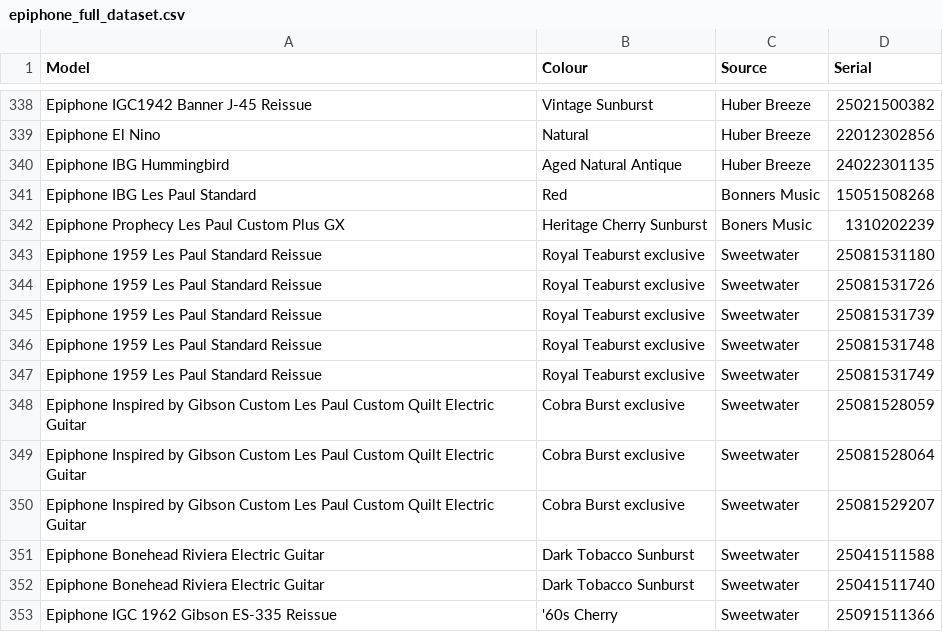
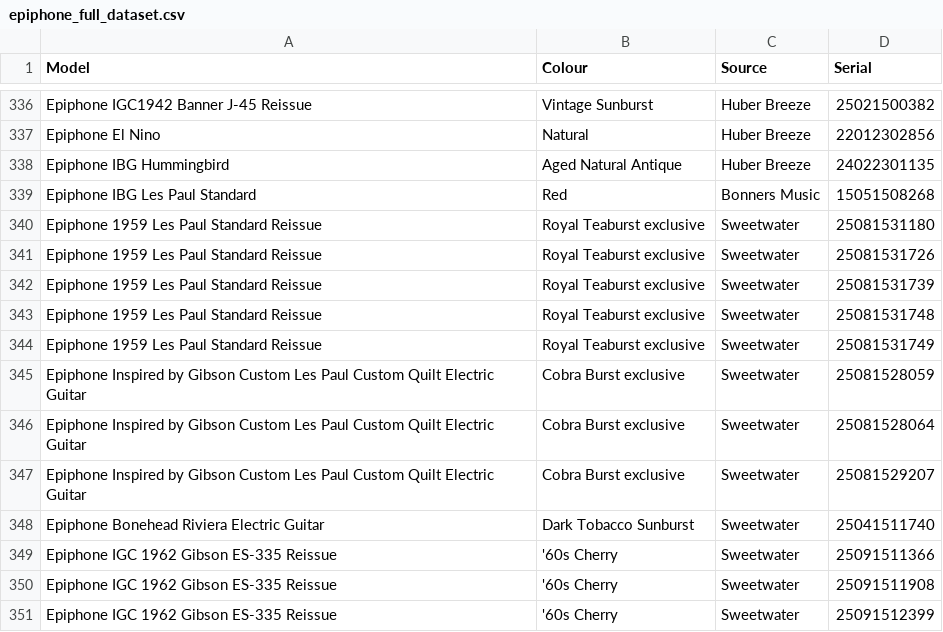
Before and after one commit to AndrewFischer/epiphone-serial-project, a CSV file: epiphone_full_dataset.csv, drawn as a sheet; only a part is shown, gaps mark what is left out; the shorter side is filled out with more unchanged rows; the diff covers the shown part only.

```diff
--- a/epiphone_full_dataset.csv
+++ b/epiphone_full_dataset.csv
@@ -341,3 +339,2 @@ Epiphone IBG Hummingbird,Aged Natural Antique,Huber Breeze,24022301135,
 Epiphone IBG Les Paul Standard, Red, Bonners Music,15051508268,
-Epiphone Prophecy Les Paul Custom Plus GX, Heritage Cherry Sunburst, Boners Music,1310202239,
 Epiphone 1959 Les Paul Standard Reissue, Royal Teaburst exclusive, Sweetwater,25081531180,
@@ -350,3 +347,2 @@ Epiphone Inspired by Gibson Custom Les Paul Custom Quilt Electric Guitar, Cobra
 Epiphone Inspired by Gibson Custom Les Paul Custom Quilt Electric Guitar, Cobra Burst exclusive, Sweetwater,25081529207,
-Epiphone Bonehead Riviera Electric Guitar, Dark Tobacco Sunburst, Sweetwater, 25041511588,
 Epiphone Bonehead Riviera Electric Guitar, Dark Tobacco Sunburst, Sweetwater, 25041511740,
```
Also changed, not shown: 14 added rows, 2 removed rows and 3 edited cells elsewhere in this file, 1 other file.
